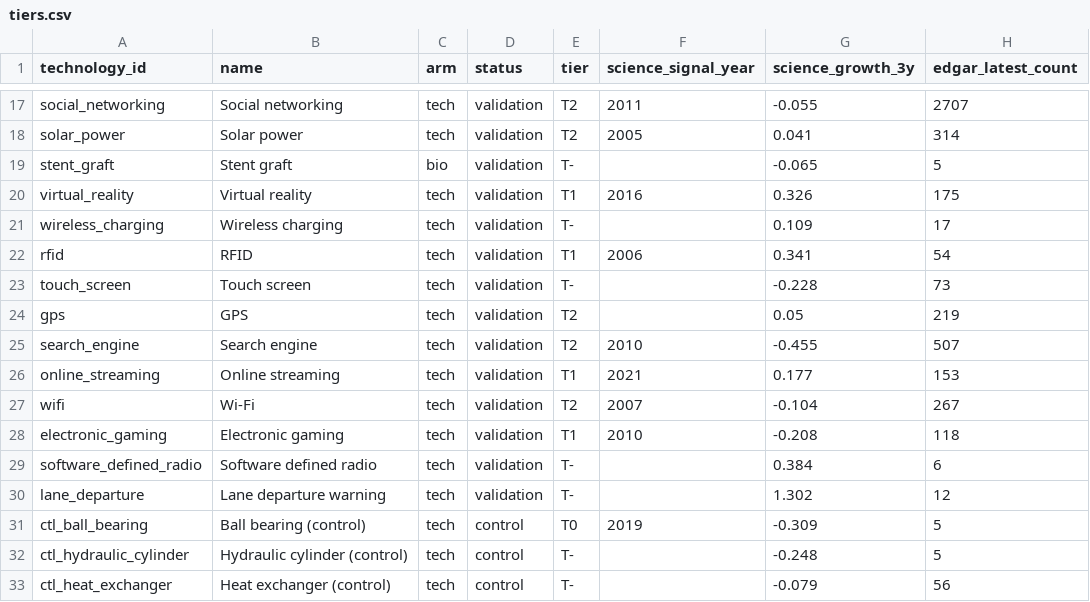
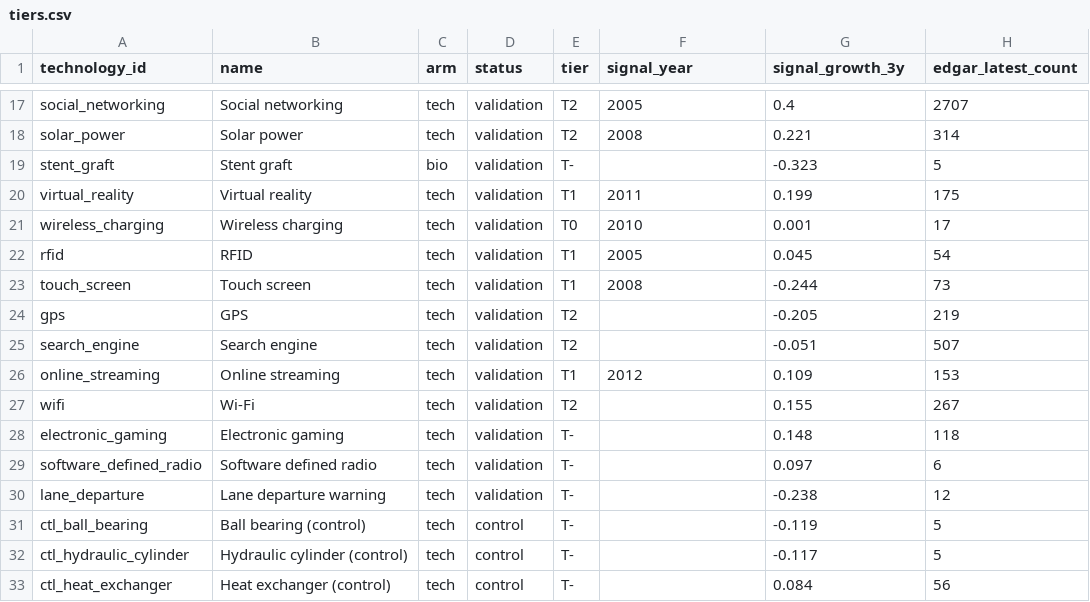
Before and after one commit to Kleb28/money-brain, a CSV file: outputs/tiers.csv, drawn as a sheet; only a part is shown, gaps mark what is left out; the diff covers the shown part only; the diff names each change by its address in the sheet, - before the commit and + after, or states it on an @@ line.

```diff
--- a/outputs/tiers.csv
+++ b/outputs/tiers.csv
-F1: science_signal_year
+F1: signal_year
-G1: science_growth_3y
+G1: signal_growth_3y
-F17 (signal_year): 2011
+F17 (signal_year): 2005
-G17 (signal_growth_3y): -0.055
+G17 (signal_growth_3y): 0.4
-F18 (signal_year): 2005
+F18 (signal_year): 2008
-G18 (signal_growth_3y): 0.041
+G18 (signal_growth_3y): 0.221
-G19 (signal_growth_3y): -0.065
+G19 (signal_growth_3y): -0.323
-F20 (signal_year): 2016
+F20 (signal_year): 2011
-G20 (signal_growth_3y): 0.326
+G20 (signal_growth_3y): 0.199
-E21 (tier): T-
+E21 (tier): T0
-F21 (signal_year): (empty)
+F21 (signal_year): 2010
-G21 (signal_growth_3y): 0.109
+G21 (signal_growth_3y): 0.001
-F22 (signal_year): 2006
+F22 (signal_year): 2005
-G22 (signal_growth_3y): 0.341
+G22 (signal_growth_3y): 0.045
-E23 (tier): T-
+E23 (tier): T1
-F23 (signal_year): (empty)
+F23 (signal_year): 2008
-G23 (signal_growth_3y): -0.228
+G23 (signal_growth_3y): -0.244
-G24 (signal_growth_3y): 0.05
+G24 (signal_growth_3y): -0.205
-F25 (signal_year): 2010
+F25 (signal_year): (empty)
-G25 (signal_growth_3y): -0.455
+G25 (signal_growth_3y): -0.051
-F26 (signal_year): 2021
+F26 (signal_year): 2012
-G26 (signal_growth_3y): 0.177
+G26 (signal_growth_3y): 0.109
-F27 (signal_year): 2007
+F27 (signal_year): (empty)
-G27 (signal_growth_3y): -0.104
+G27 (signal_growth_3y): 0.155
-E28 (tier): T1
+E28 (tier): T-
-F28 (signal_year): 2010
+F28 (signal_year): (empty)
-G28 (signal_growth_3y): -0.208
+G28 (signal_growth_3y): 0.148
-G29 (signal_growth_3y): 0.384
+G29 (signal_growth_3y): 0.097
-G30 (signal_growth_3y): 1.302
+G30 (signal_growth_3y): -0.238
-E31 (tier): T0
+E31 (tier): T-
-F31 (signal_year): 2019
+F31 (signal_year): (empty)
-G31 (signal_growth_3y): -0.309
+G31 (signal_growth_3y): -0.119
-G32 (signal_growth_3y): -0.248
+G32 (signal_growth_3y): -0.117
-G33 (signal_growth_3y): -0.079
+G33 (signal_growth_3y): 0.084
```
Also changed, not shown: 49 edited cells elsewhere in this file, 8 other files.
